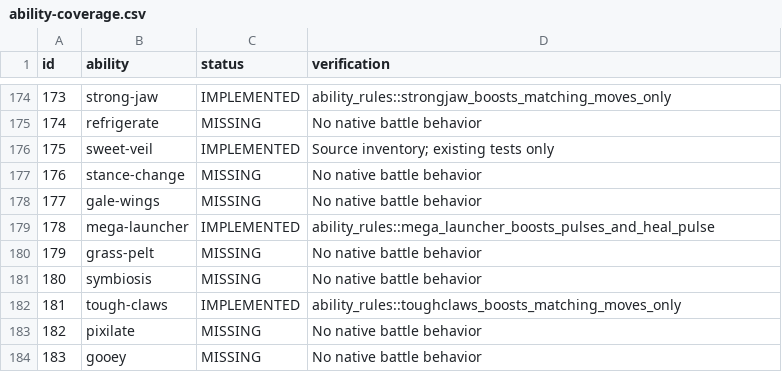
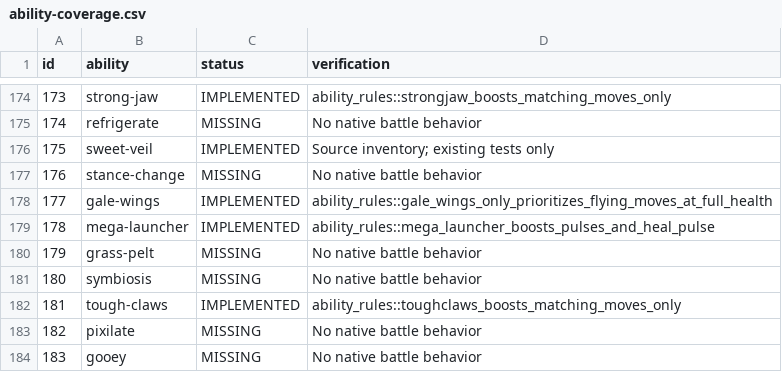
Before and after one commit to fourlastor/wilds-battle-engine, a CSV file: reports/ability-coverage.csv, drawn as a sheet; only a part is shown, gaps mark what is left out.

Commit message:
Implement full-health Gale Wings priority

```diff
--- a/reports/ability-coverage.csv
+++ b/reports/ability-coverage.csv
@@ -177,3 +177,3 @@ id,ability,status,verification
 176,stance-change,MISSING,No native battle behavior
-177,gale-wings,MISSING,No native battle behavior
+177,gale-wings,IMPLEMENTED,ability_rules::gale_wings_only_prioritizes_flying_moves_at_full_health
 178,mega-launcher,IMPLEMENTED,ability_rules::mega_launcher_boosts_pulses_and_heal_pulse
```
Also changed, not shown: 2 other files.
